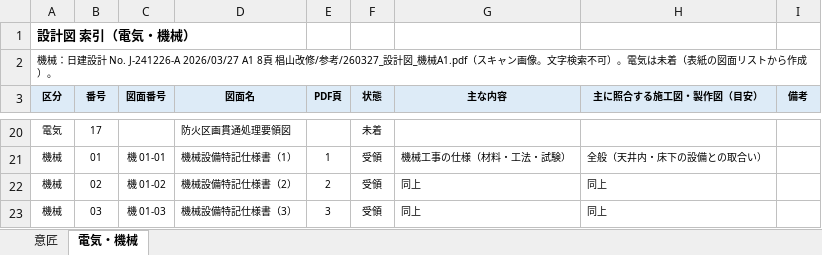
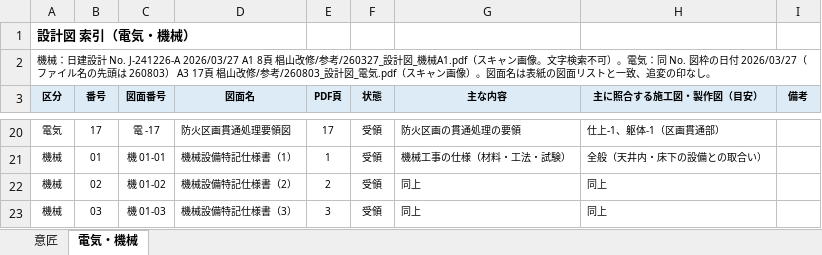
Before and after one commit to tutomukoyama1026-cpu/test-repo, an Excel workbook: 椙山改修/チェック/設計図_索引.xlsx, sheet 電気・機械, drawn as a sheet; only a part is shown, gaps mark what is left out; values as stored, in another font and other column widths than the file's, no borders; the diff covers the shown part only; the diff names each change by its address in the sheet, - before the commit and + after, or states it on an @@ line.

```diff
--- a/椙山改修/チェック/設計図_索引.xlsx (sheet 電気・機械)
+++ b/椙山改修/チェック/設計図_索引.xlsx (sheet 電気・機械)
-A2 (区分): …）。電気は未着（表紙の図面リストから作成）。
+A2 (区分): …）。電気：同 No. 図枠の日付 2026/03/27（ファイル名の先頭は 260803） A3 17頁 椙山改修/参考/260803_設計図_電気.pdf（スキャン画像）。図面名は表紙の図面リストと一致、追変の印なし。
-C20 (図面番号): (empty)
+C20 (図面番号): 電 -17
-E20 (PDF頁): (empty)
+E20 (PDF頁): 17
-F20 (状態): 未着
+F20 (状態): 受領
-G20 (主な内容): (empty)
+G20 (主な内容): 防火区画の貫通処理の要領
-H20 (主に照合する施工図・製作図（目安）): (empty)
+H20 (主に照合する施工図・製作図（目安）): 仕上-1、躯体-1（区画貫通部）
```
Also changed, not shown: 80 edited cells elsewhere in this sheet, 2 other files.
